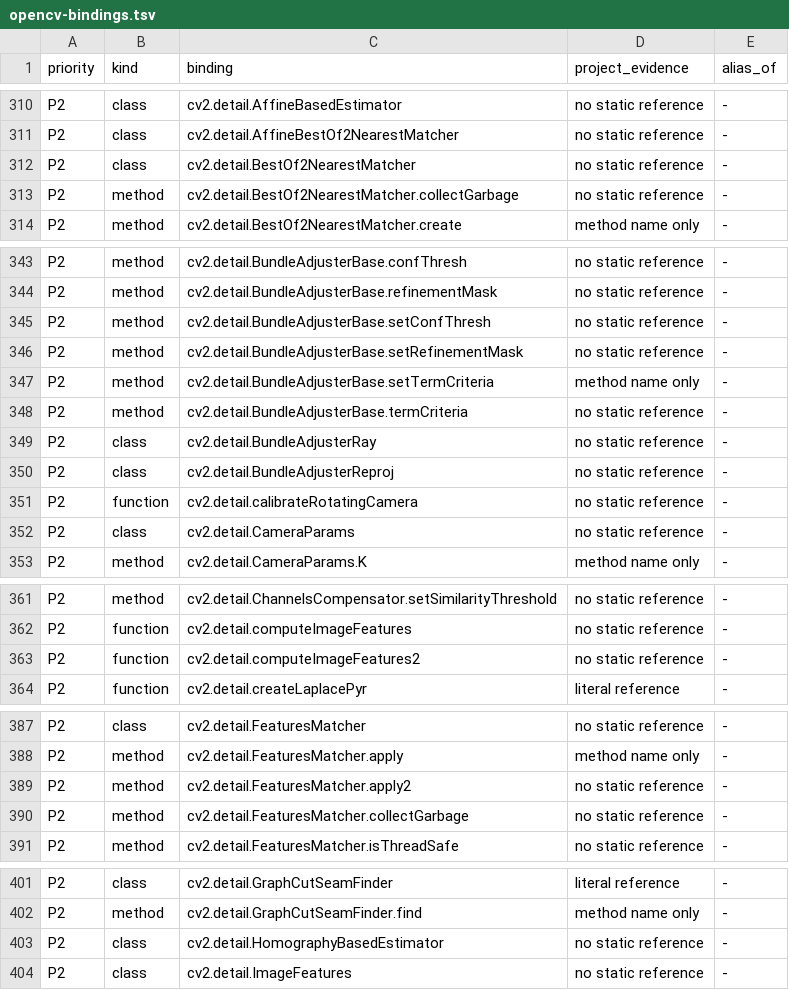
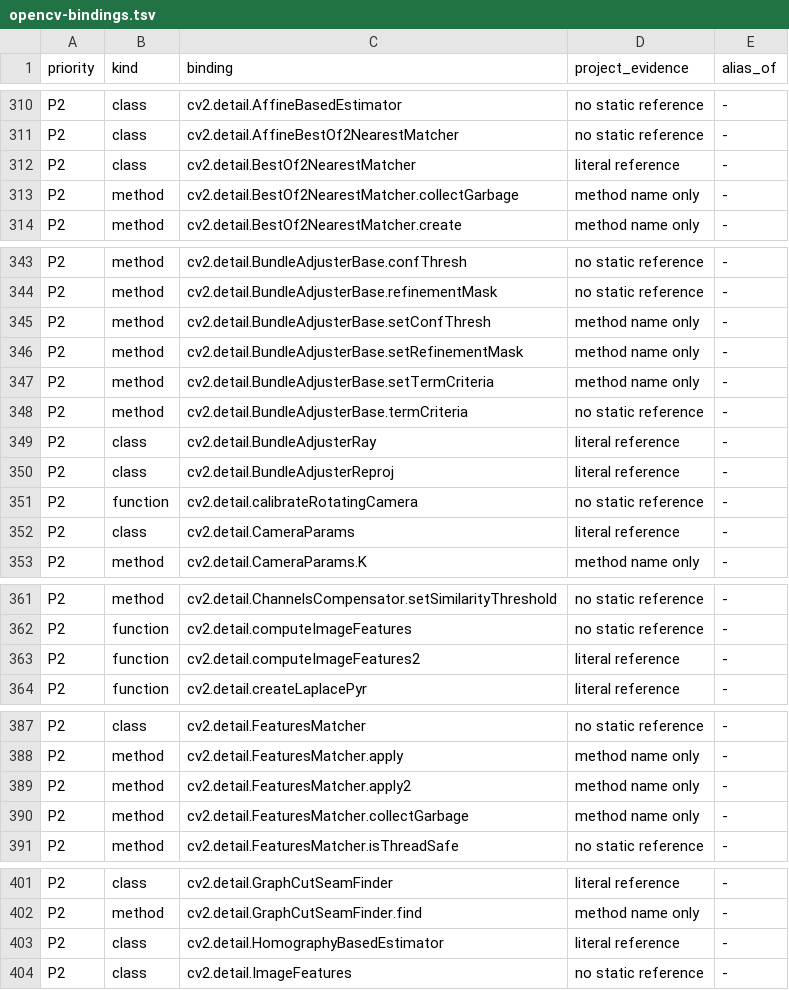
Before and after one commit to votecoffee/OpenCVDataflowGUI, a TSV file: docs/opencv-bindings.tsv, drawn as a sheet; only a part is shown, gaps mark what is left out; the diff covers the shown part only.

```diff
--- a/docs/opencv-bindings.tsv
+++ b/docs/opencv-bindings.tsv
@@ -311,4 +311,4 @@ P2	class	cv2.detail.AffineBasedEstimator	no static reference	-
 P2	class	cv2.detail.AffineBestOf2NearestMatcher	no static reference	-
-P2	class	cv2.detail.BestOf2NearestMatcher	no static reference	-
-P2	method	cv2.detail.BestOf2NearestMatcher.collectGarbage	no static reference	-
+P2	class	cv2.detail.BestOf2NearestMatcher	literal reference	-
+P2	method	cv2.detail.BestOf2NearestMatcher.collectGarbage	method name only	-
 P2	method	cv2.detail.BestOf2NearestMatcher.create	method name only	-
@@ -344,10 +344,10 @@ P2	method	cv2.detail.BundleAdjusterBase.confThresh	no static reference	-
 P2	method	cv2.detail.BundleAdjusterBase.refinementMask	no static reference	-
-P2	method	cv2.detail.BundleAdjusterBase.setConfThresh	no static reference	-
-P2	method	cv2.detail.BundleAdjusterBase.setRefinementMask	no static reference	-
+P2	method	cv2.detail.BundleAdjusterBase.setConfThresh	method name only	-
+P2	method	cv2.detail.BundleAdjusterBase.setRefinementMask	method name only	-
 P2	method	cv2.detail.BundleAdjusterBase.setTermCriteria	method name only	-
 P2	method	cv2.detail.BundleAdjusterBase.termCriteria	no static reference	-
-P2	class	cv2.detail.BundleAdjusterRay	no static reference	-
-P2	class	cv2.detail.BundleAdjusterReproj	no static reference	-
+P2	class	cv2.detail.BundleAdjusterRay	literal reference	-
+P2	class	cv2.detail.BundleAdjusterReproj	literal reference	-
 P2	function	cv2.detail.calibrateRotatingCamera	no static reference	-
-P2	class	cv2.detail.CameraParams	no static reference	-
+P2	class	cv2.detail.CameraParams	literal reference	-
 P2	method	cv2.detail.CameraParams.K	method name only	-
@@ -362,3 +362,3 @@ P2	method	cv2.detail.ChannelsCompensator.setSimilarityThreshold	no static refere
 P2	function	cv2.detail.computeImageFeatures	no static reference	-
-P2	function	cv2.detail.computeImageFeatures2	no static reference	-
+P2	function	cv2.detail.computeImageFeatures2	literal reference	-
 P2	function	cv2.detail.createLaplacePyr	literal reference	-
@@ -388,4 +388,4 @@ P2	class	cv2.detail.FeaturesMatcher	no static reference	-
 P2	method	cv2.detail.FeaturesMatcher.apply	method name only	-
-P2	method	cv2.detail.FeaturesMatcher.apply2	no static reference	-
-P2	method	cv2.detail.FeaturesMatcher.collectGarbage	no static reference	-
+P2	method	cv2.detail.FeaturesMatcher.apply2	method name only	-
+P2	method	cv2.detail.FeaturesMatcher.collectGarbage	method name only	-
 P2	method	cv2.detail.FeaturesMatcher.isThreadSafe	no static reference	-
@@ -402,3 +402,3 @@ P2	class	cv2.detail.GraphCutSeamFinder	literal reference	-
 P2	method	cv2.detail.GraphCutSeamFinder.find	method name only	-
-P2	class	cv2.detail.HomographyBasedEstimator	no static reference	-
+P2	class	cv2.detail.HomographyBasedEstimator	literal reference	-
 P2	class	cv2.detail.ImageFeatures	no static reference	-
```
Also changed, not shown: 4 edited cells elsewhere in this file, 32 other files.
